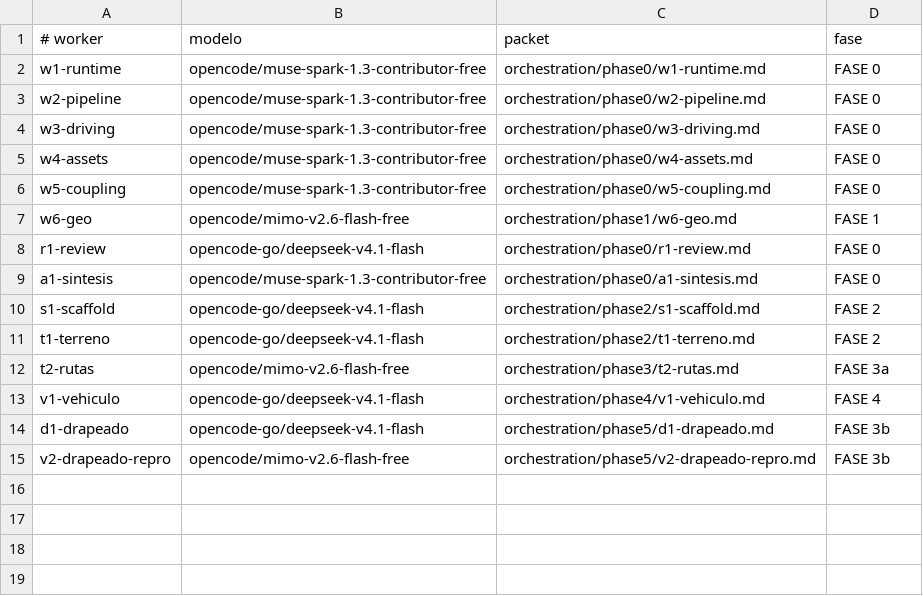
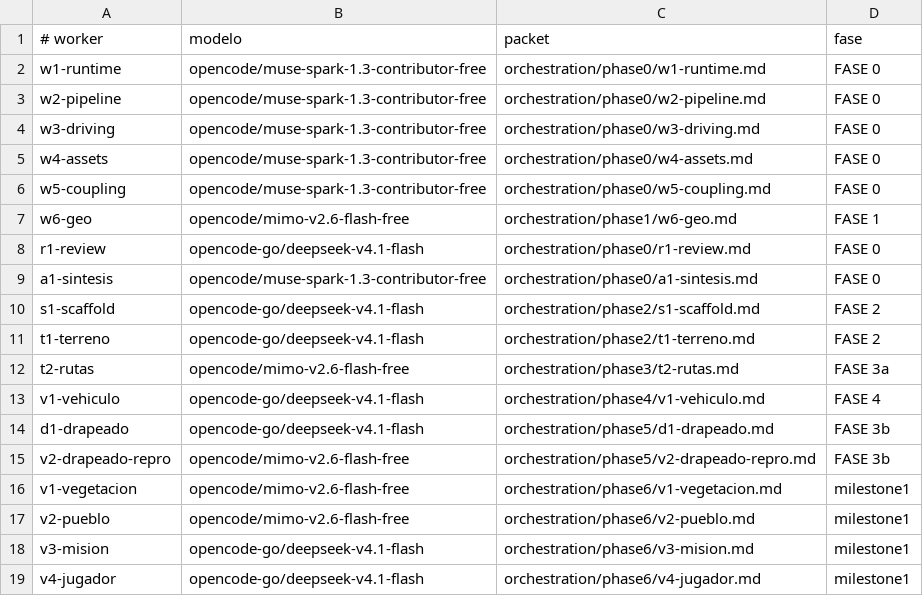
Before and after one commit to iaduartec/montes-de-oca, a TSV file: orchestration/workers.tsv, drawn as a sheet; the diff names each change by its address in the sheet, - before the commit and + after, or states it on an @@ line.

Commit message:
chore(orquestacion): tablero de la milestone y packets de los cuatro workers
`orchestration/phase6/PLAN.md` es el tablero: las fases A-I de la milestone con
checkpoints, los paquetes en vuelo y su modelo, y las reglas de la fase. Existe para
que "cuatro workers corriendo" sea algo verificable y no una sensación.

Regla que queda escrita porque es la que evita el auto-engaño: un packet se marca
[x] SOLO con typecheck + build + su check propio + una captura mirada. No cuando el
worker dice que terminó. En la fase anterior el worker de drapeado encontró un bug
que `npm run build` no vio (un `offset` lateral que sombreaba al vertical).

Los cuatro paquetes escriben archivos disjuntos y tienen lista explícita de archivos
congelados, con `src/main.ts`, `index.html` y `src/vehicle/**` entre ellos: el
vehículo está validado en la fase 4 y no se toca para esta milestone.

Riesgo que queda declarado y no resuelto: los cuatro comparten árbol de trabajo, así
que un `typecheck` ve los archivos a medio escribir de los otros.

```diff
--- a/orchestration/workers.tsv
+++ b/orchestration/workers.tsv
+row 16: v1-vegetacion | opencode/mimo-v2.6-flash-free | orchestration/phase6/v1-vegetacion.md | milestone1
+row 17: v2-pueblo | opencode/mimo-v2.6-flash-free | orchestration/phase6/v2-pueblo.md | milestone1
+row 18: v3-mision | opencode-go/deepseek-v4.1-flash | orchestration/phase6/v3-mision.md | milestone1
+row 19: v4-jugador | opencode-go/deepseek-v4.1-flash | orchestration/phase6/v4-jugador.md | milestone1
```
Also changed, not shown: 7 other files.
